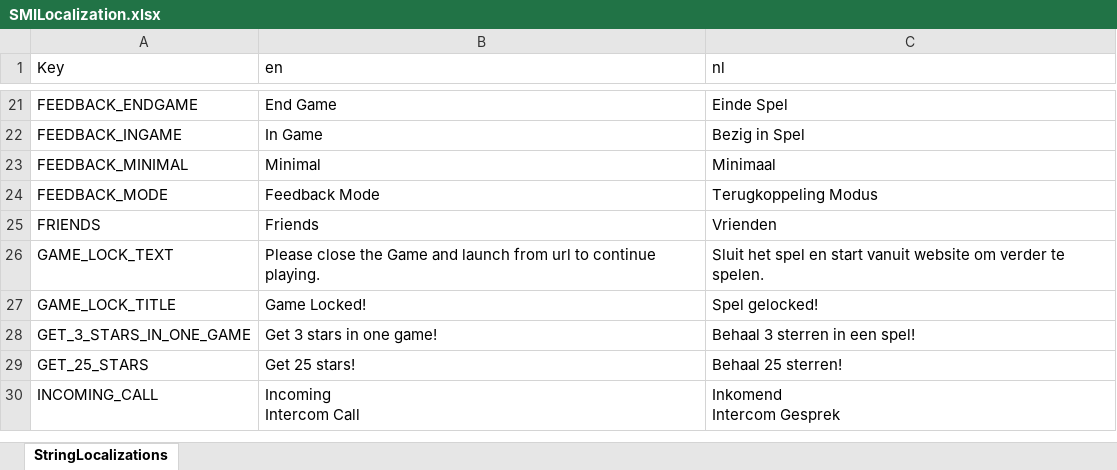
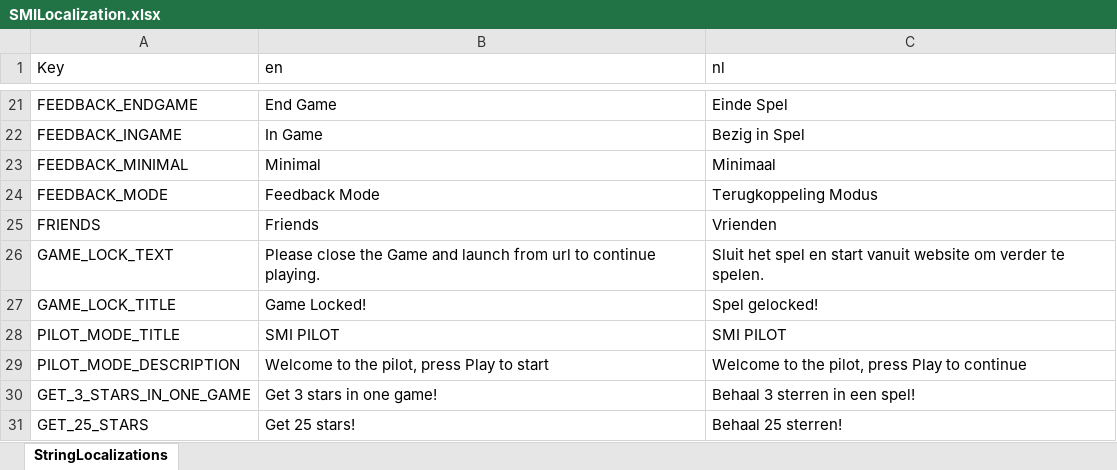
Before and after one commit to playgen/space-modules-inc, an Excel workbook: Assets/Editor/Localization/SMILocalization.xlsx, sheet StringLocalizations, drawn as a sheet; only a part is shown, gaps mark what is left out; the shorter side is filled out with more unchanged rows; values as stored, in another font and other column widths than the file's, no cell formats; the diff names each change by its address in the sheet, - before the commit and + after, or states it on an @@ line.

Commit message:
provide an unlocked version of the game if launching not from url Dont send any data unless logged in to SUGAR

```diff
--- a/Assets/Editor/Localization/SMILocalization.xlsx (sheet StringLocalizations)
+++ b/Assets/Editor/Localization/SMILocalization.xlsx (sheet StringLocalizations)
+row 28: PILOT_MODE_TITLE | SMI PILOT | SMI PILOT
+row 29: PILOT_MODE_DESCRIPTION | Welcome to the pilot, press Play to start | Welcome to the pilot, press Play to continue
```
Also changed, not shown: cell formats, 5 other files.
